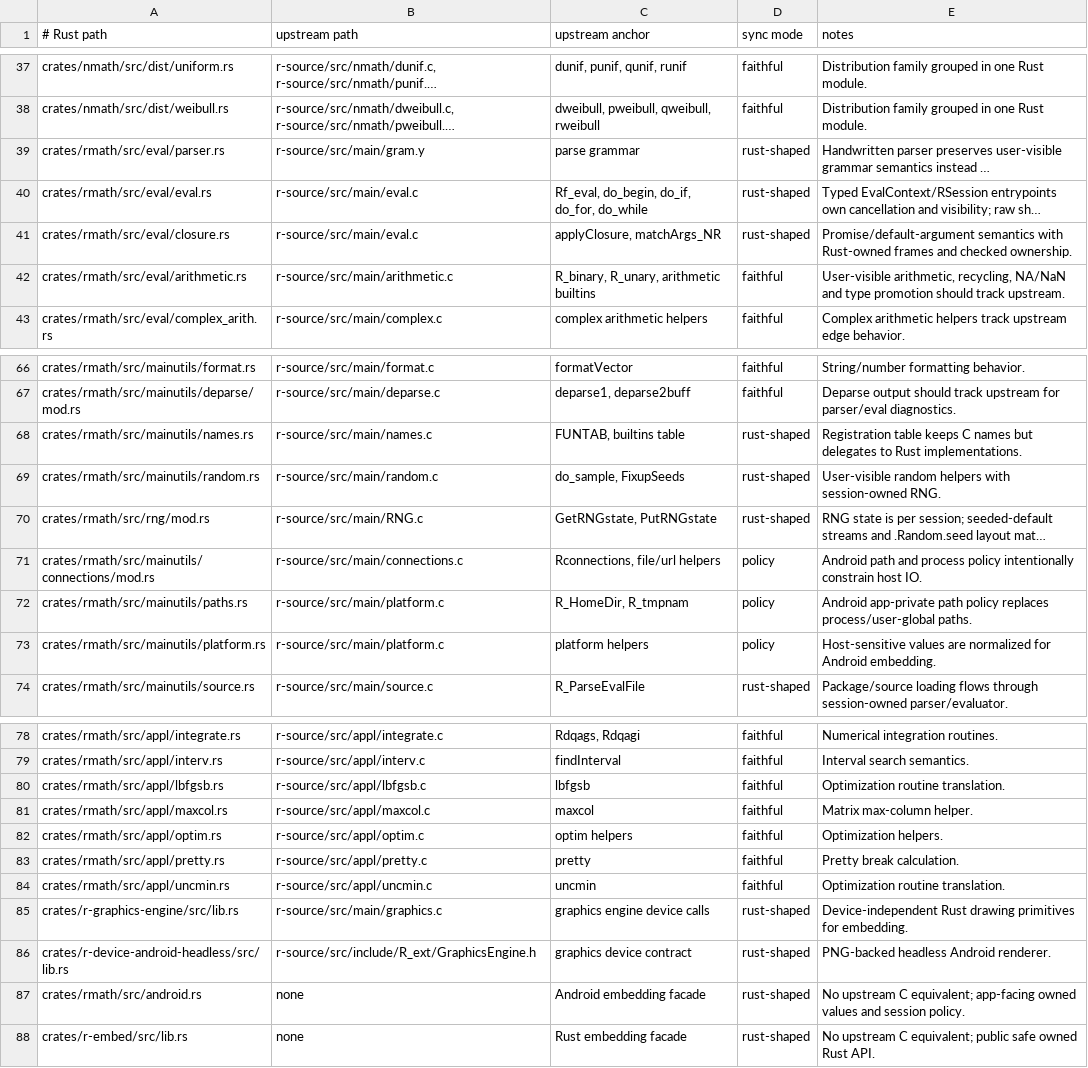
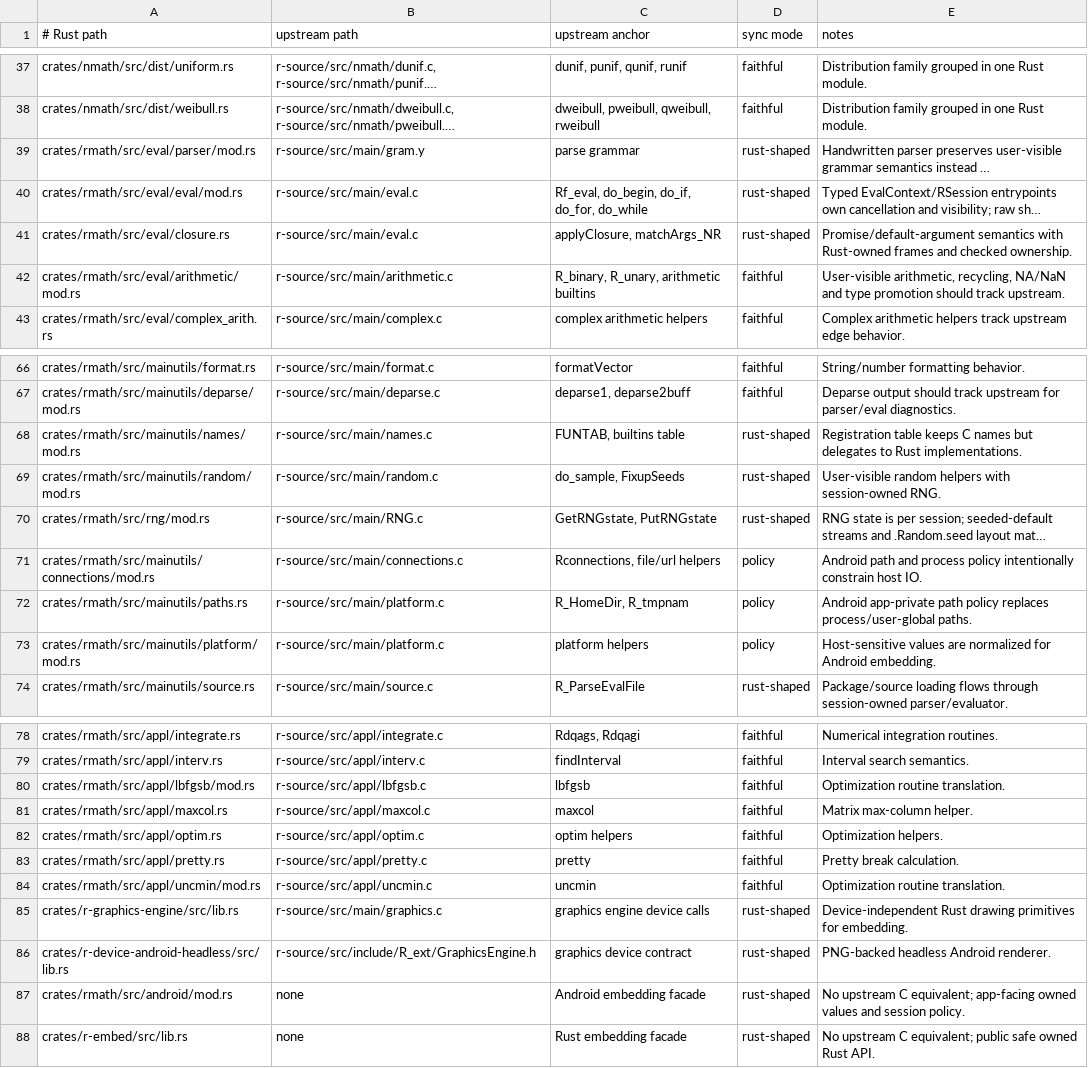
Before and after one commit to bernaferrari/R-rust, a TSV file: docs/upstream-port-map.tsv, drawn as a sheet; only a part is shown, gaps mark what is left out; long unchanged cells end in …; the diff covers the shown part only; the diff names each change by its address in the sheet, - before the commit and + after, or states it on an @@ line.

Commit message:
Repair source provenance paths after module splits

```diff
--- a/docs/upstream-port-map.tsv
+++ b/docs/upstream-port-map.tsv
-A39 (# Rust path): crates/rmath/src/eval/parser.rs
+A39 (# Rust path): crates/rmath/src/eval/parser/mod.rs
-A40 (# Rust path): crates/rmath/src/eval/eval.rs
+A40 (# Rust path): crates/rmath/src/eval/eval/mod.rs
-A42 (# Rust path): crates/rmath/src/eval/arithmetic.rs
+A42 (# Rust path): crates/rmath/src/eval/arithmetic/mod.rs
-A68 (# Rust path): crates/rmath/src/mainutils/names.rs
+A68 (# Rust path): crates/rmath/src/mainutils/names/mod.rs
-A69 (# Rust path): crates/rmath/src/mainutils/random.rs
+A69 (# Rust path): crates/rmath/src/mainutils/random/mod.rs
-A73 (# Rust path): crates/rmath/src/mainutils/platform.rs
+A73 (# Rust path): crates/rmath/src/mainutils/platform/mod.rs
-A80 (# Rust path): crates/rmath/src/appl/lbfgsb.rs
+A80 (# Rust path): crates/rmath/src/appl/lbfgsb/mod.rs
-A84 (# Rust path): crates/rmath/src/appl/uncmin.rs
+A84 (# Rust path): crates/rmath/src/appl/uncmin/mod.rs
-A87 (# Rust path): crates/rmath/src/android.rs
+A87 (# Rust path): crates/rmath/src/android/mod.rs
```
Also changed, not shown: 5 edited cells elsewhere in this file.
